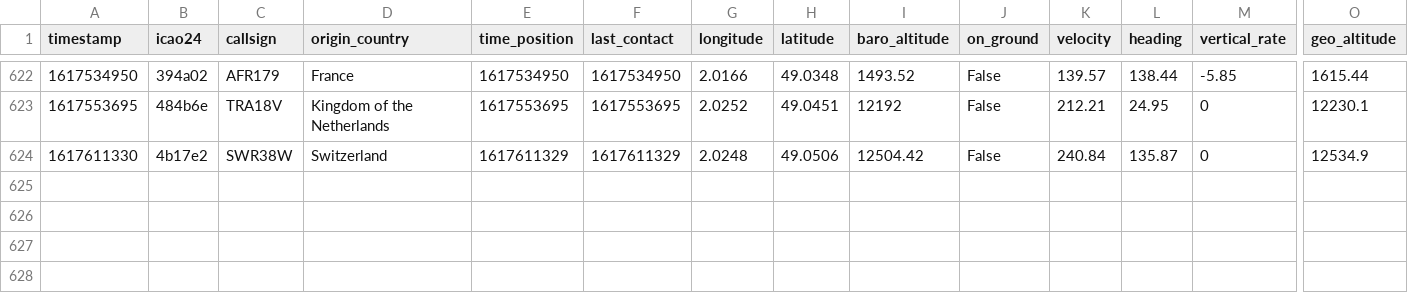
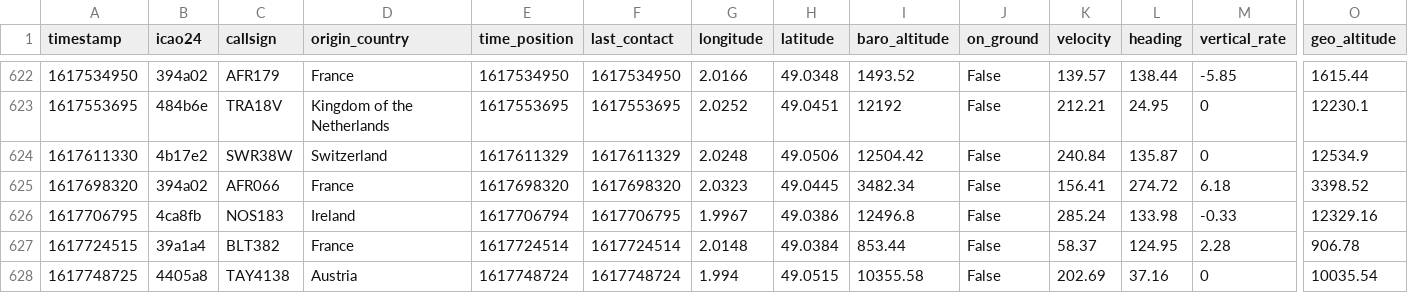
Before and after one commit to Gamma-Software/cergy_flight_radar, a CSV file: flights_over_cergy.csv, drawn as a sheet; only a part is shown, gaps mark what is left out; rows hold the shown columns only; the diff names each change by its address in the sheet, - before the commit and + after, or states it on an @@ line.

Commit message:
Update flight database over cergy

```diff
--- a/flights_over_cergy.csv
+++ b/flights_over_cergy.csv
+row 625: 1617698320 | 394a02 | AFR066 | France | 1617698320 | 1617698320 | 2.0323 | 49.0445 | 3482.34 | False | 156.41 | 274.72 | 6.18 | 3398.52
+row 626: 1617706795 | 4ca8fb | NOS183 | Ireland | 1617706794 | 1617706795 | 1.9967 | 49.0386 | 12496.8 | False | 285.24 | 133.98 | -0.33 | 12329.16
+row 627: 1617724515 | 39a1a4 | BLT382 | France | 1617724514 | 1617724514 | 2.0148 | 49.0384 | 853.44 | False | 58.37 | 124.95 | 2.28 | 906.78
+row 628: 1617748725 | 4405a8 | TAY4138 | Austria | 1617748724 | 1617748724 | 1.994 | 49.0515 | 10355.58 | False | 202.69 | 37.16 | 0 | 10035.54
```
